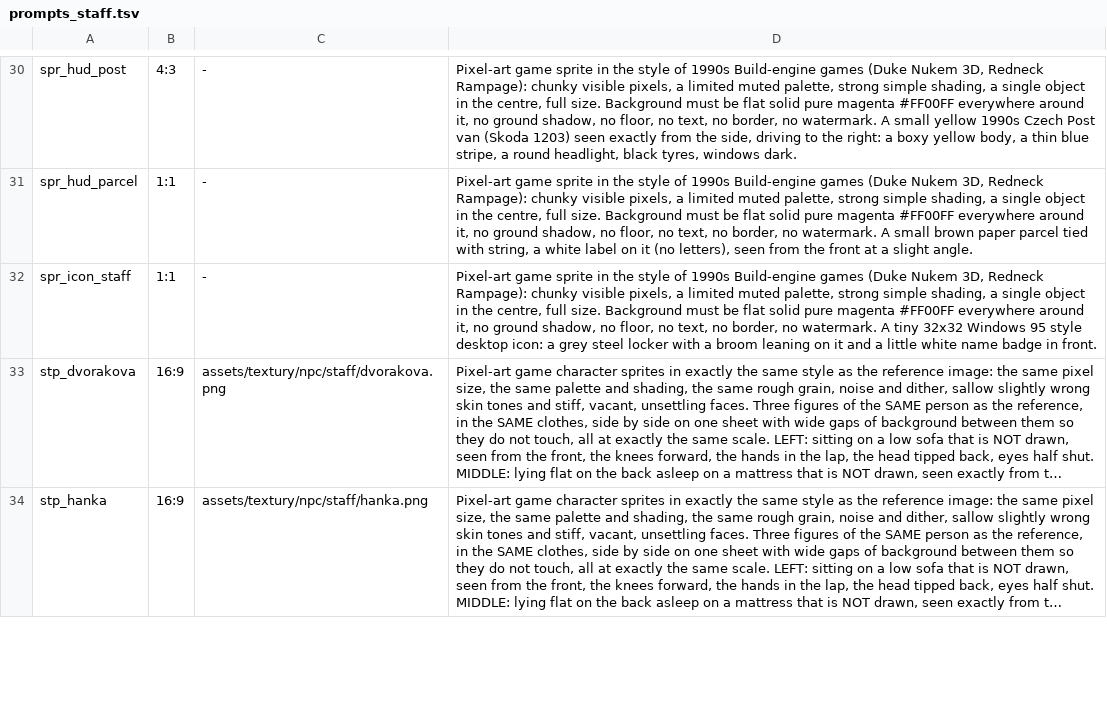
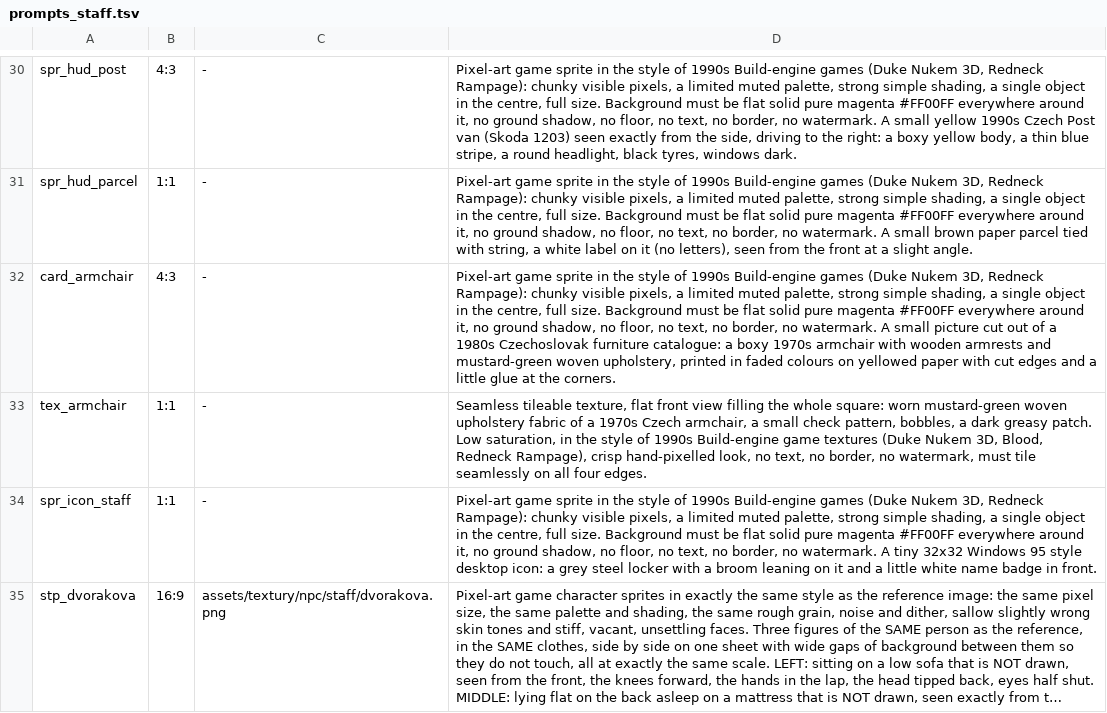
Before and after one commit to risafuranku/summercamp, a TSV file: tools/artgen/prompts_staff.tsv, drawn as a sheet; only a part is shown, gaps mark what is left out; the shorter side is filled out with more unchanged rows; long unchanged cells end in …; the diff names each change by its address in the sheet, - before the commit and + after, or states it on an @@ line.

```diff
--- a/tools/artgen/prompts_staff.tsv
+++ b/tools/artgen/prompts_staff.tsv
+row 32: card_armchair | 4:3 | - | Pixel-art game sprite in the style of 1990s Build-engine games (Duke Nukem 3D, Redneck Rampage): chunky visible pixels, a limited muted palette, strong simple shading, a single object in the centre, full size. Background must be flat solid pure magenta #FF00FF everywhere around it, no ground shadow, no floor, no text, no border, no watermark. A small picture cut out of a 1980s Czechoslovak furniture catalogue: a boxy 1970s armchair with wooden armrests and mustard-green woven upholstery, printed in faded colours on yellowed paper with cut edges and a little glue at the corners.
+row 33: tex_armchair | 1:1 | - | Seamless tileable texture, flat front view filling the whole square: worn mustard-green woven upholstery fabric of a 1970s Czech armchair, a small check pattern, bobbles, a dark greasy patch. Low saturation, in the style of 1990s Build-engine game textures (Duke Nukem 3D, Blood, Redneck Rampage), crisp hand-pixelled look, no text, no border, no watermark, must tile seamlessly on all four edges.
```
Also changed, not shown: 20 other files.
